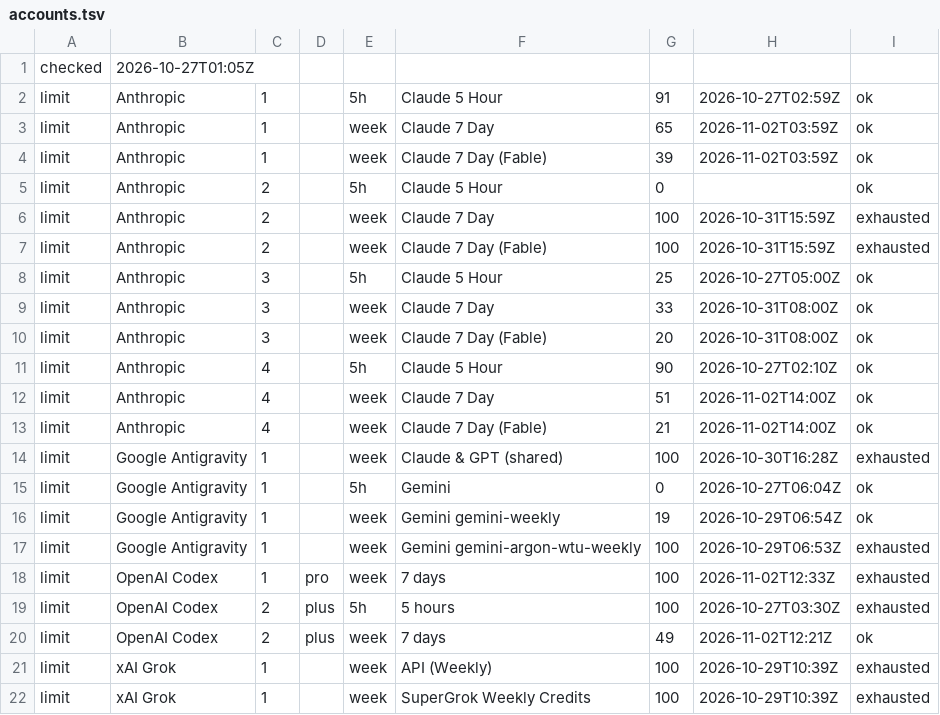
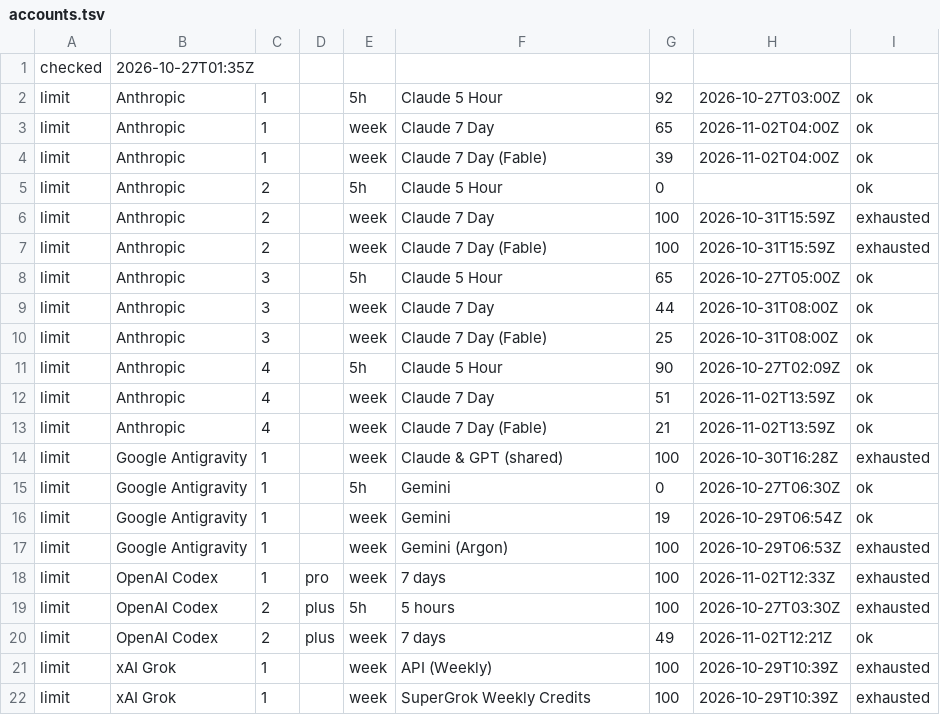
Before and after one commit to aien-dev/aienos.com, a TSV file: accounts.tsv, drawn as a sheet.

```diff
--- a/accounts.tsv
+++ b/accounts.tsv
@@ -1,5 +1,5 @@
-checked	2026-10-27T01:05Z
-limit	Anthropic	1		5h	Claude 5 Hour	91	2026-10-27T02:59Z	ok
-limit	Anthropic	1		week	Claude 7 Day	65	2026-11-02T03:59Z	ok
-limit	Anthropic	1		week	Claude 7 Day (Fable)	39	2026-11-02T03:59Z	ok
+checked	2026-10-27T01:35Z
+limit	Anthropic	1		5h	Claude 5 Hour	92	2026-10-27T03:00Z	ok
+limit	Anthropic	1		week	Claude 7 Day	65	2026-11-02T04:00Z	ok
+limit	Anthropic	1		week	Claude 7 Day (Fable)	39	2026-11-02T04:00Z	ok
 limit	Anthropic	2		5h	Claude 5 Hour	0		ok
@@ -7,12 +7,12 @@ limit	Anthropic	2		week	Claude 7 Day	100	2026-10-31T15:59Z	exhausted
 limit	Anthropic	2		week	Claude 7 Day (Fable)	100	2026-10-31T15:59Z	exhausted
-limit	Anthropic	3		5h	Claude 5 Hour	25	2026-10-27T05:00Z	ok
-limit	Anthropic	3		week	Claude 7 Day	33	2026-10-31T08:00Z	ok
-limit	Anthropic	3		week	Claude 7 Day (Fable)	20	2026-10-31T08:00Z	ok
-limit	Anthropic	4		5h	Claude 5 Hour	90	2026-10-27T02:10Z	ok
-limit	Anthropic	4		week	Claude 7 Day	51	2026-11-02T14:00Z	ok
-limit	Anthropic	4		week	Claude 7 Day (Fable)	21	2026-11-02T14:00Z	ok
+limit	Anthropic	3		5h	Claude 5 Hour	65	2026-10-27T05:00Z	ok
+limit	Anthropic	3		week	Claude 7 Day	44	2026-10-31T08:00Z	ok
+limit	Anthropic	3		week	Claude 7 Day (Fable)	25	2026-10-31T08:00Z	ok
+limit	Anthropic	4		5h	Claude 5 Hour	90	2026-10-27T02:09Z	ok
+limit	Anthropic	4		week	Claude 7 Day	51	2026-11-02T13:59Z	ok
+limit	Anthropic	4		week	Claude 7 Day (Fable)	21	2026-11-02T13:59Z	ok
 limit	Google Antigravity	1		week	Claude & GPT (shared)	100	2026-10-30T16:28Z	exhausted
-limit	Google Antigravity	1		5h	Gemini	0	2026-10-27T06:04Z	ok
-limit	Google Antigravity	1		week	Gemini gemini-weekly	19	2026-10-29T06:54Z	ok
-limit	Google Antigravity	1		week	Gemini gemini-argon-wtu-weekly	100	2026-10-29T06:53Z	exhausted
+limit	Google Antigravity	1		5h	Gemini	0	2026-10-27T06:30Z	ok
+limit	Google Antigravity	1		week	Gemini	19	2026-10-29T06:54Z	ok
+limit	Google Antigravity	1		week	Gemini (Argon)	100	2026-10-29T06:53Z	exhausted
 limit	OpenAI Codex	1	pro	week	7 days	100	2026-11-02T12:33Z	exhausted
```
Also changed, not shown: 2 other files.
